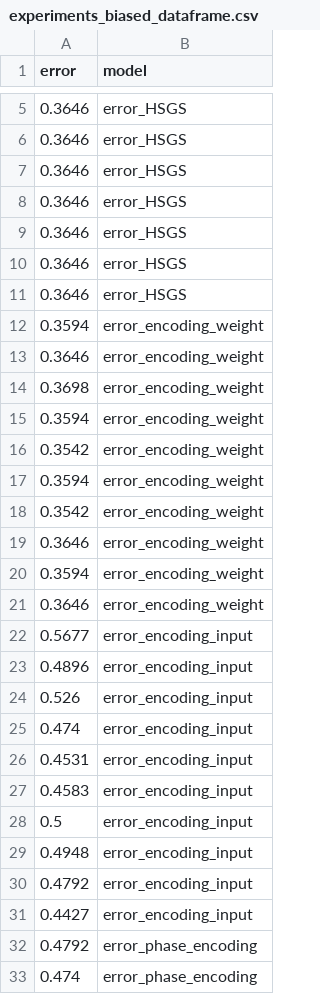
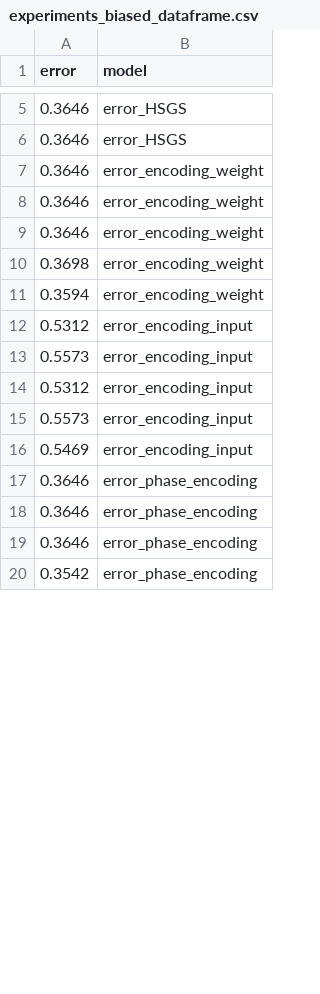
Before and after one commit to SubhamSubhasisPatra/quantumML-health, a CSV file: results/version4/experiments_biased_dataframe.csv, drawn as a sheet; only a part is shown, gaps mark what is left out; the diff covers the shown part only.

Commit message:
v3_biased_unbiased

```diff
--- a/results/version4/experiments_biased_dataframe.csv
+++ b/results/version4/experiments_biased_dataframe.csv
@@ -6,8 +6,4 @@ error,model
 0.3646,error_HSGS
-0.3646,error_HSGS
-0.3646,error_HSGS
-0.3646,error_HSGS
-0.3646,error_HSGS
-0.3646,error_HSGS
-0.3594,error_encoding_weight
+0.3646,error_encoding_weight
+0.3646,error_encoding_weight
 0.3646,error_encoding_weight
@@ -15,19 +11,10 @@ error,model
 0.3594,error_encoding_weight
-0.3542,error_encoding_weight
-0.3594,error_encoding_weight
-0.3542,error_encoding_weight
-0.3646,error_encoding_weight
-0.3594,error_encoding_weight
-0.3646,error_encoding_weight
-0.5677,error_encoding_input
-0.4896,error_encoding_input
-0.526,error_encoding_input
-0.474,error_encoding_input
-0.4531,error_encoding_input
-0.4583,error_encoding_input
-0.5,error_encoding_input
-0.4948,error_encoding_input
-0.4792,error_encoding_input
-0.4427,error_encoding_input
-0.4792,error_phase_encoding
-0.474,error_phase_encoding
+0.5312,error_encoding_input
+0.5573,error_encoding_input
+0.5312,error_encoding_input
+0.5573,error_encoding_input
+0.5469,error_encoding_input
+0.3646,error_phase_encoding
+0.3646,error_phase_encoding
+0.3646,error_phase_encoding
+0.3542,error_phase_encoding
```
Also changed, not shown: 7 removed rows and 1 edited cell elsewhere in this file, 7 other files.
